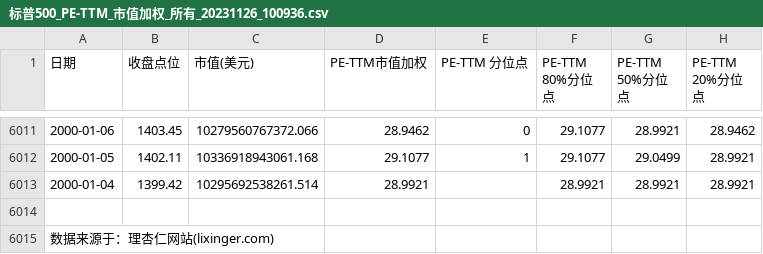
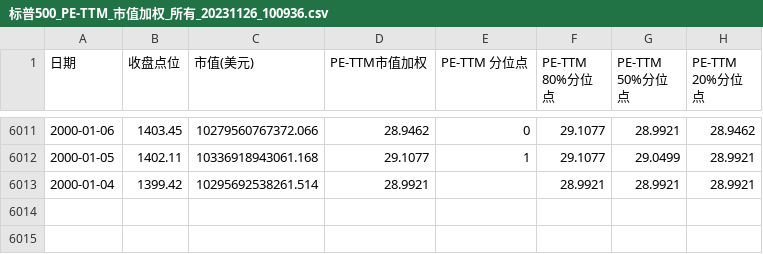
Before and after one commit to alexhanl/my-trade, a CSV file: data/标普500_PE-TTM_市值加权_所有_20231126_100936.csv, drawn as a sheet; only a part is shown, gaps mark what is left out.

```diff
--- a/data/标普500_PE-TTM_市值加权_所有_20231126_100936.csv
+++ b/data/标普500_PE-TTM_市值加权_所有_20231126_100936.csv
@@ -6013,3 +6013 @@
 2000-01-04,1399.42,10295692538261.514,28.9921,,28.9921,28.9921,28.9921
-
-数据来源于：理杏仁网站(lixinger.com)
```
Also changed, not shown: 13 other files.
